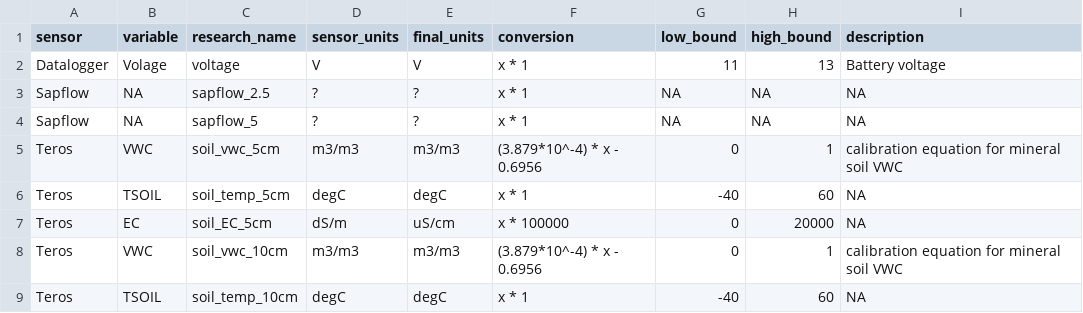
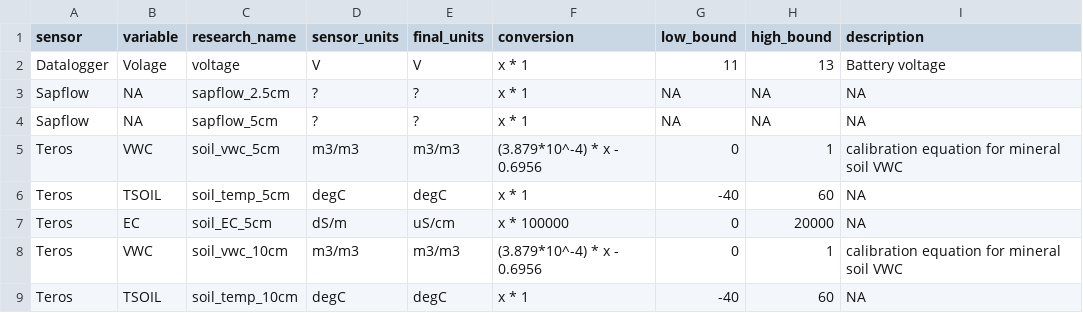
Before and after one commit to COMPASS-DOE/data-workflows, a CSV file: synoptic/data_TEST/L1_metadata/L1_metadata_vars.csv, drawn as a sheet; only a part is shown.

```diff
--- a/synoptic/data_TEST/L1_metadata/L1_metadata_vars.csv
+++ b/synoptic/data_TEST/L1_metadata/L1_metadata_vars.csv
@@ -2,4 +2,4 @@ sensor,variable,research_name,sensor_units,final_units,conversion,low_bound,high
 Datalogger,Volage,voltage,V,V,x * 1,11,13,Battery voltage
-Sapflow,NA,sapflow_2.5,?,?,x * 1,NA,NA,NA
-Sapflow,NA,sapflow_5,?,?,x * 1,NA,NA,NA
+Sapflow,NA,sapflow_2.5cm,?,?,x * 1,NA,NA,NA
+Sapflow,NA,sapflow_5cm,?,?,x * 1,NA,NA,NA
 Teros,VWC,soil_vwc_5cm,m3/m3,m3/m3,(3.879*10^-4) * x - 0.6956,0,1,calibration equation for mineral soil VWC
```
Also changed, not shown: synoptic/data_TEST/design_table.csv, 1 other file.
